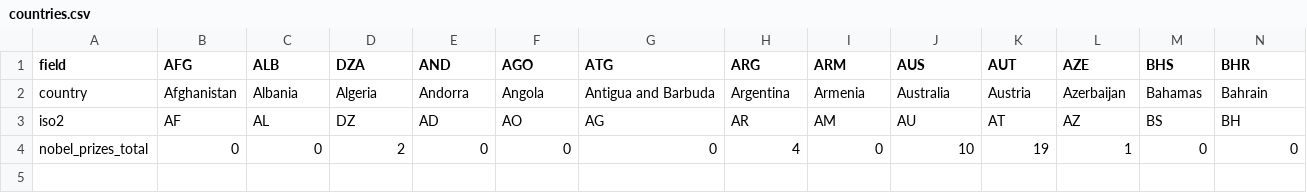
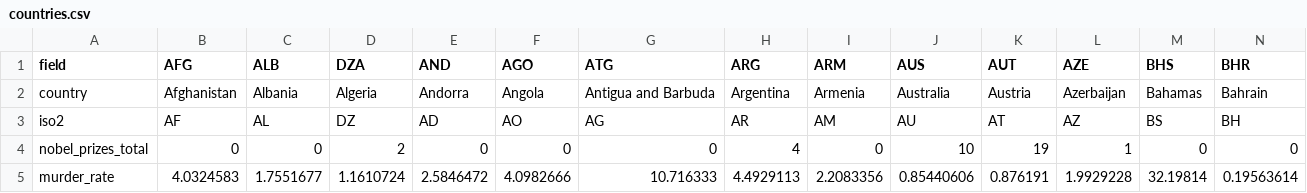
Before and after one commit to kylesayrs/WorldFigures, a CSV file: data/countries.csv, drawn as a sheet; only a part is shown; rows hold the shown columns only; the diff names each change by its address in the sheet, - before the commit and + after, or states it on an @@ line.

```diff
--- a/data/countries.csv
+++ b/data/countries.csv
+row 5: murder_rate | 4.0324583 | 1.7551677 | 1.1610724 | 2.5846472 | 4.0982666 | 10.716333 | 4.4929113 | 2.2083356 | 0.85440606 | 0.876191 | 1.9929228 | 32.19814 | 0.19563614
```
Also changed, not shown: data/sources_manifest.csv, topics/table_of_contents.csv.
